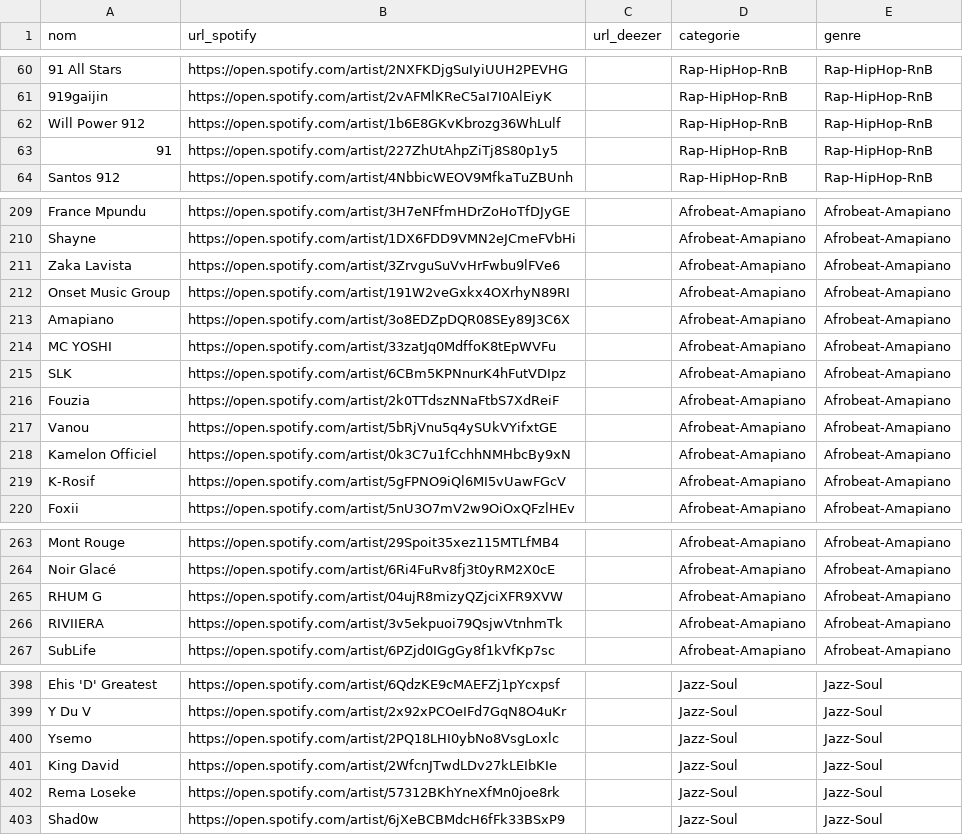
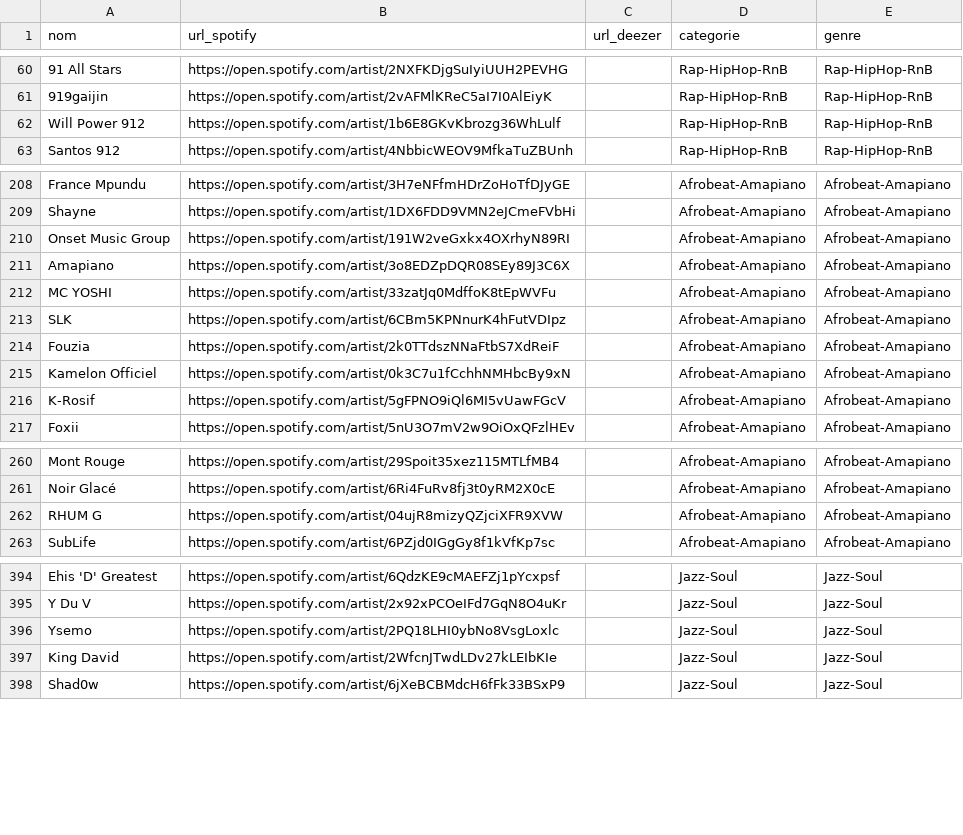
Before and after one commit to jennykarim45-ai/Music_Talent_Radar, a CSV file: artist_urls.csv, drawn as a sheet; only a part is shown, gaps mark what is left out; the diff covers the shown part only; the diff names each change by its address in the sheet, - before the commit and + after, or states it on an @@ line.

```diff
--- a/artist_urls.csv
+++ b/artist_urls.csv
-row 63: 91 | https://open.spotify.com/artist/227ZhUtAhpZiTj8S80p1y5 |  | Rap-HipHop-RnB | Rap-HipHop-RnB
-row 211: Zaka Lavista | https://open.spotify.com/artist/3ZrvguSuVvHrFwbu9lFVe6 |  | Afrobeat-Amapiano | Afrobeat-Amapiano
-row 217: Vanou | https://open.spotify.com/artist/5bRjVnu5q4ySUkVYifxtGE |  | Afrobeat-Amapiano | Afrobeat-Amapiano
-row 266: RIVIIERA | https://open.spotify.com/artist/3v5ekpuoi79QsjwVtnhmTk |  | Afrobeat-Amapiano | Afrobeat-Amapiano
-row 402: Rema Loseke | https://open.spotify.com/artist/57312BKhYneXfMn0joe8rk |  | Jazz-Soul | Jazz-Soul
```
Also changed, not shown: 1 removed row elsewhere in this file, data/spotify_collected_20260215_043911.csv, data/spotify_collected_20260216_044000.csv, 6 other files.
